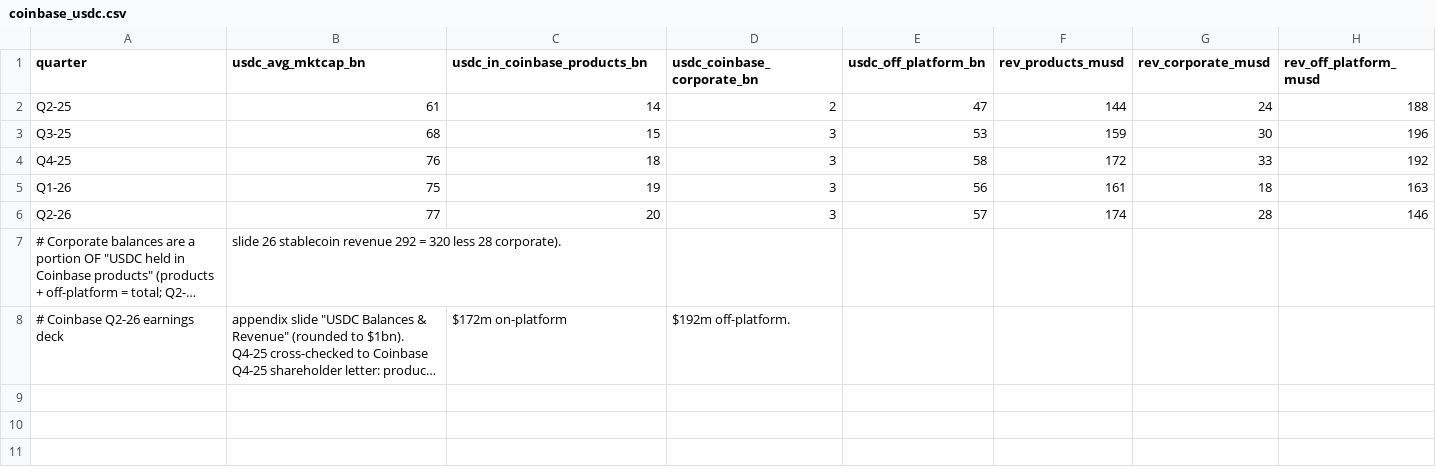
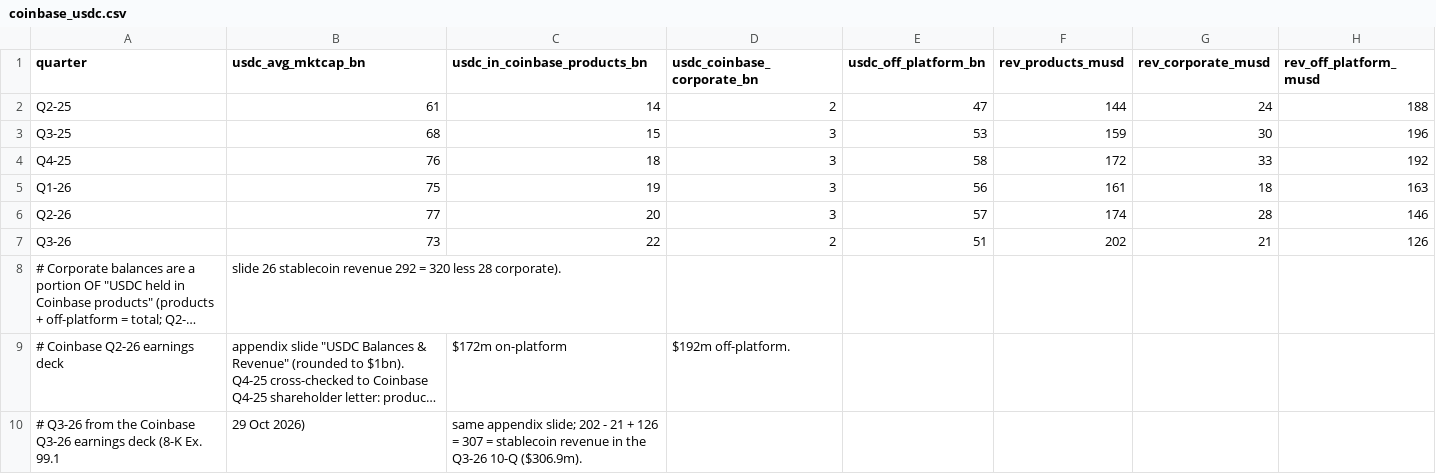
Before and after one commit to brexitmiyagi/circle-usdc-yield-split, a CSV file: data/coinbase_usdc.csv, drawn as a sheet; long unchanged cells end in …; the diff names each change by its address in the sheet, - before the commit and + after, or states it on an @@ line.

Commit message:
Add Coinbase Q3 figures and the 29 Oct option chain

```diff
--- a/data/coinbase_usdc.csv
+++ b/data/coinbase_usdc.csv
+row 7: Q3-26 | 73 | 22 | 2 | 51 | 202 | 21 | 126
+row 10: # Q3-26 from the Coinbase Q3-26 earnings deck (8-K Ex. 99.1 | 29 Oct 2026) | same appendix slide; 202 - 21 + 126 = 307 = stablecoin revenue in the Q3-26 10-Q ($306.9m).
```
Also changed, not shown: 1 other file.
